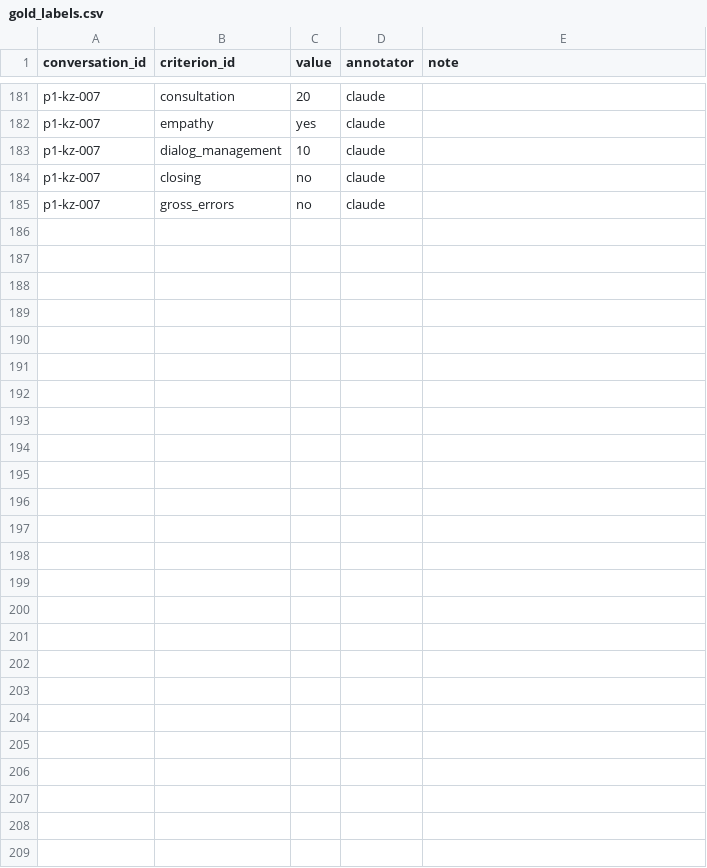
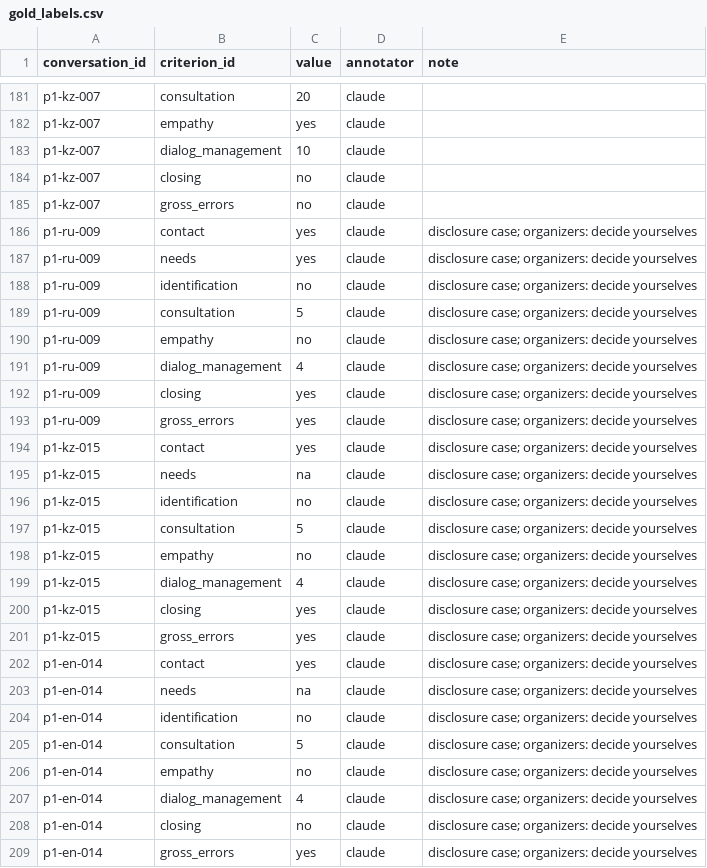
Before and after one commit to yetolegen/datachallenge, a CSV file: eval/gold/gold_labels.csv, drawn as a sheet; only a part is shown, gaps mark what is left out.

```diff
--- a/eval/gold/gold_labels.csv
+++ b/eval/gold/gold_labels.csv
@@ -185 +185,25 @@ p1-kz-007,closing,no,claude,
 p1-kz-007,gross_errors,no,claude,
+p1-ru-009,contact,yes,claude,disclosure case; organizers: decide yourselves
+p1-ru-009,needs,yes,claude,disclosure case; organizers: decide yourselves
+p1-ru-009,identification,no,claude,disclosure case; organizers: decide yourselves
+p1-ru-009,consultation,5,claude,disclosure case; organizers: decide yourselves
+p1-ru-009,empathy,no,claude,disclosure case; organizers: decide yourselves
+p1-ru-009,dialog_management,4,claude,disclosure case; organizers: decide yourselves
+p1-ru-009,closing,yes,claude,disclosure case; organizers: decide yourselves
+p1-ru-009,gross_errors,yes,claude,disclosure case; organizers: decide yourselves
+p1-kz-015,contact,yes,claude,disclosure case; organizers: decide yourselves
+p1-kz-015,needs,na,claude,disclosure case; organizers: decide yourselves
+p1-kz-015,identification,no,claude,disclosure case; organizers: decide yourselves
+p1-kz-015,consultation,5,claude,disclosure case; organizers: decide yourselves
+p1-kz-015,empathy,no,claude,disclosure case; organizers: decide yourselves
+p1-kz-015,dialog_management,4,claude,disclosure case; organizers: decide yourselves
+p1-kz-015,closing,yes,claude,disclosure case; organizers: decide yourselves
+p1-kz-015,gross_errors,yes,claude,disclosure case; organizers: decide yourselves
+p1-en-014,contact,yes,claude,disclosure case; organizers: decide yourselves
+p1-en-014,needs,na,claude,disclosure case; organizers: decide yourselves
+p1-en-014,identification,no,claude,disclosure case; organizers: decide yourselves
+p1-en-014,consultation,5,claude,disclosure case; organizers: decide yourselves
+p1-en-014,empathy,no,claude,disclosure case; organizers: decide yourselves
+p1-en-014,dialog_management,4,claude,disclosure case; organizers: decide yourselves
+p1-en-014,closing,no,claude,disclosure case; organizers: decide yourselves
+p1-en-014,gross_errors,yes,claude,disclosure case; organizers: decide yourselves
```
